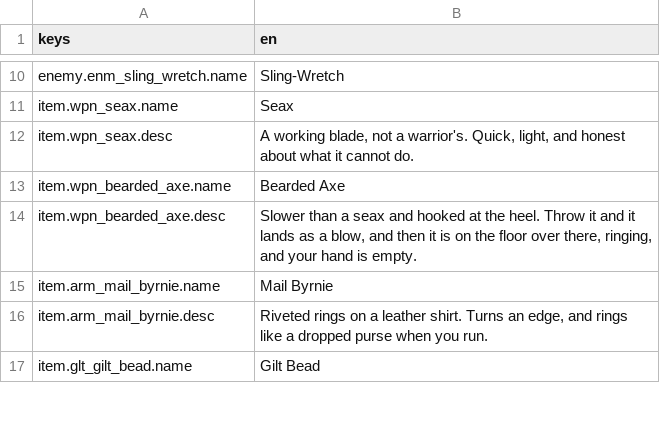
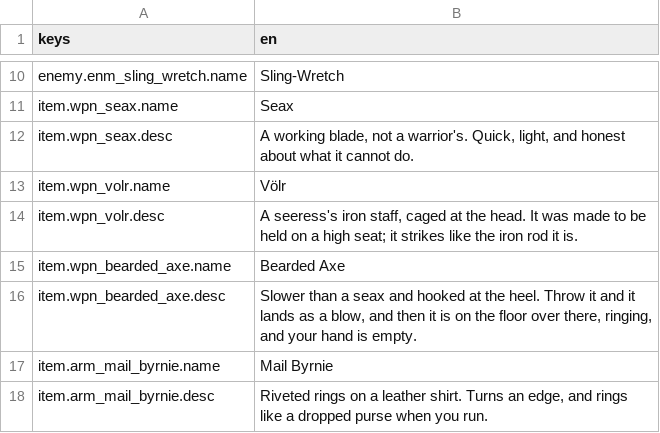
Before and after one commit to JoshuaGessner/she, a CSV file: game/data/locale/en.csv, drawn as a sheet; only a part is shown, gaps mark what is left out; the shorter side is filled out with more unchanged rows.

```diff
--- a/game/data/locale/en.csv
+++ b/game/data/locale/en.csv
@@ -12,2 +12,4 @@ item.wpn_seax.name,Seax
 item.wpn_seax.desc,"A working blade, not a warrior's. Quick, light, and honest about what it cannot do."
+item.wpn_volr.name,"Völr"
+item.wpn_volr.desc,"A seeress's iron staff, caged at the head. It was made to be held on a high seat; it strikes like the iron rod it is."
 item.wpn_bearded_axe.name,Bearded Axe
```
Also changed, not shown: 11 other files.
